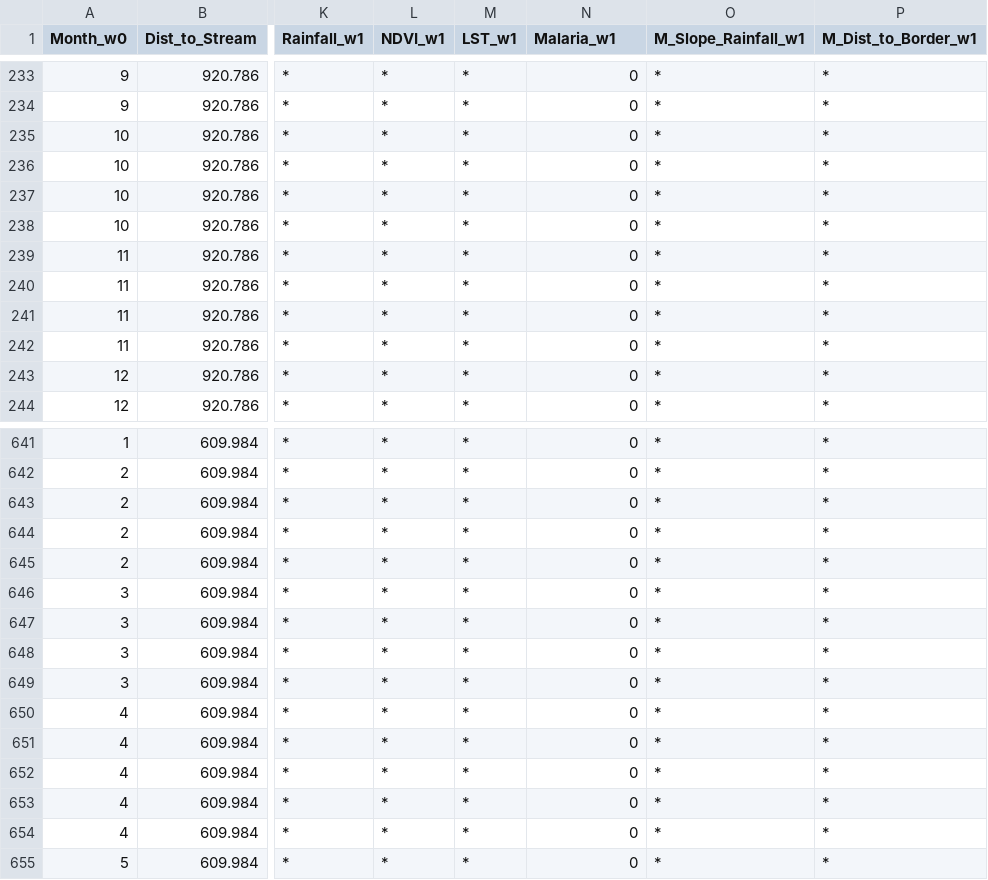
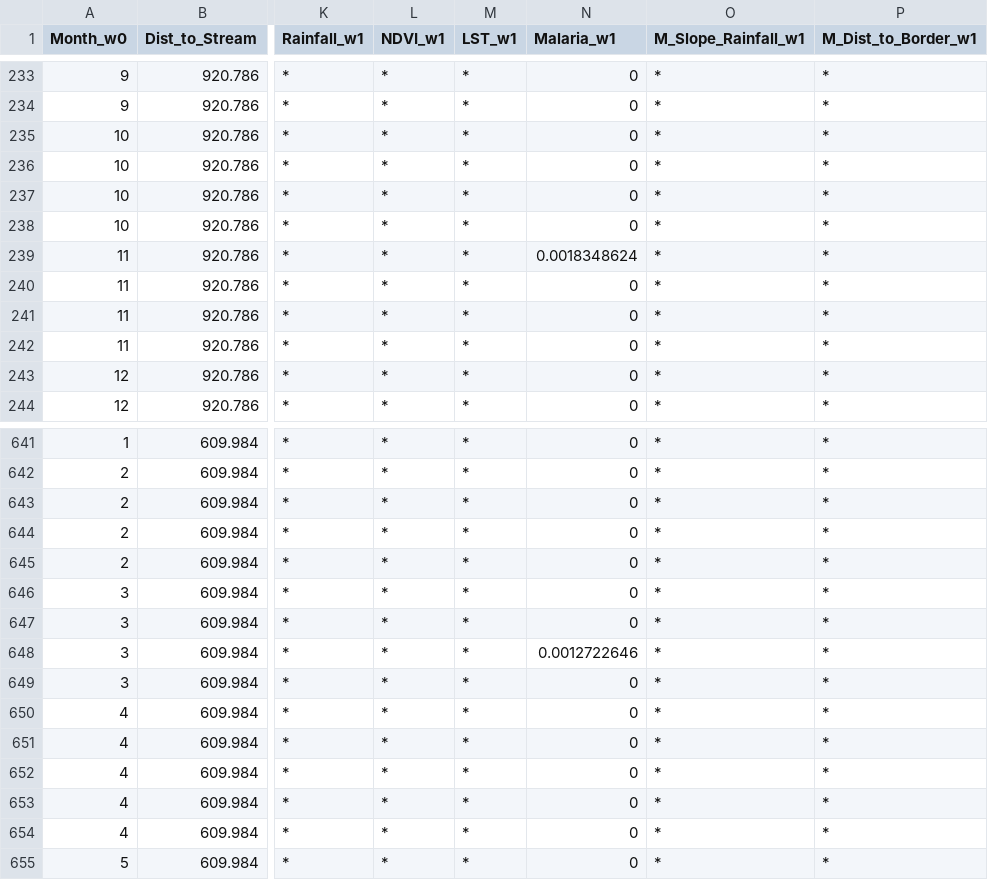
Before and after one commit to imrul001/Malaria_Modeling, a CSV file: Scripts/test-files/Test-5.csv, drawn as a sheet; only a part is shown, gaps mark what is left out; the diff names each change by its address in the sheet, - before the commit and + after, or states it on an @@ line.

```diff
--- a/Scripts/test-files/Test-5.csv
+++ b/Scripts/test-files/Test-5.csv
-N239 (Malaria_w1): 0
+N239 (Malaria_w1): 0.0018348624
-N648 (Malaria_w1): 0
+N648 (Malaria_w1): 0.0012722646
```
Also changed, not shown: Scripts/test-files/Test-4.csv, Scripts/test-files/Test-7.csv, 9 other files.
